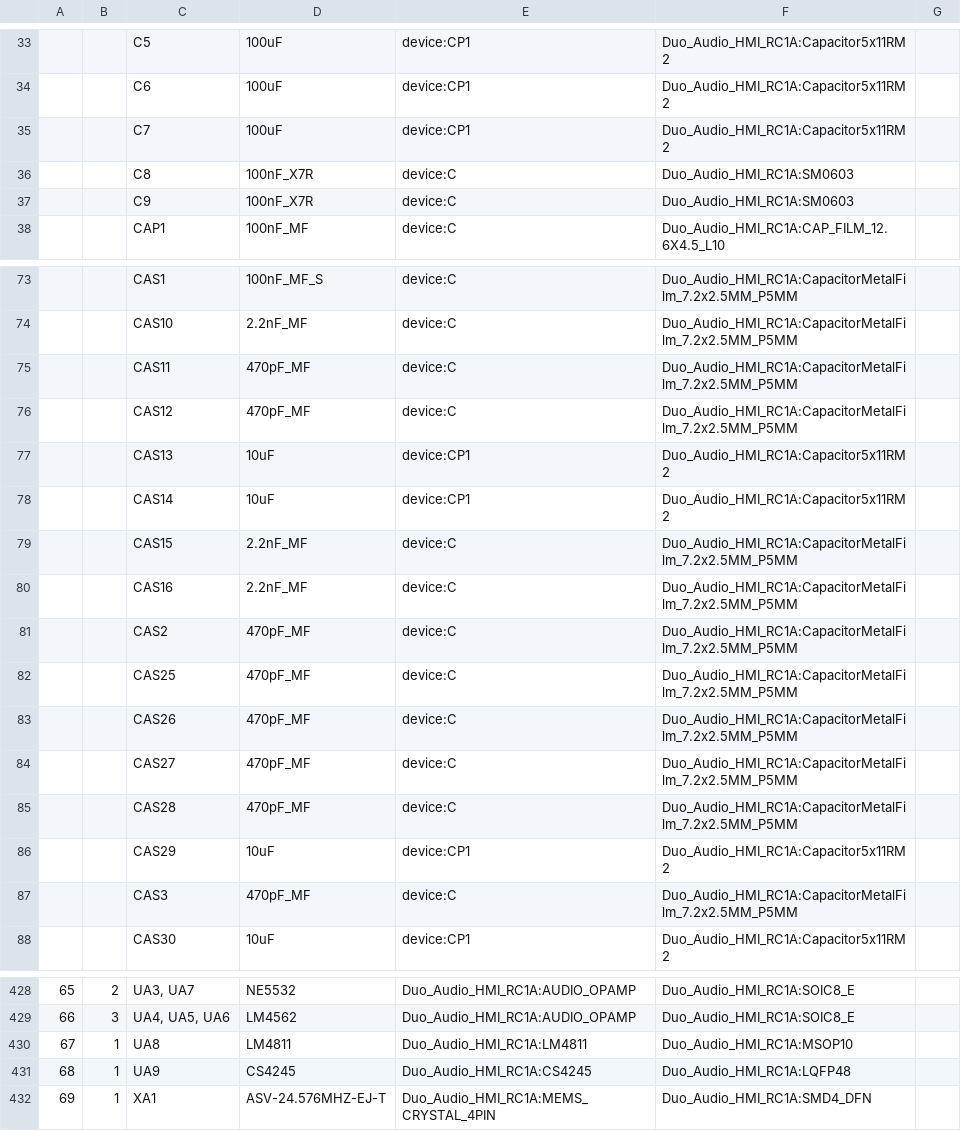
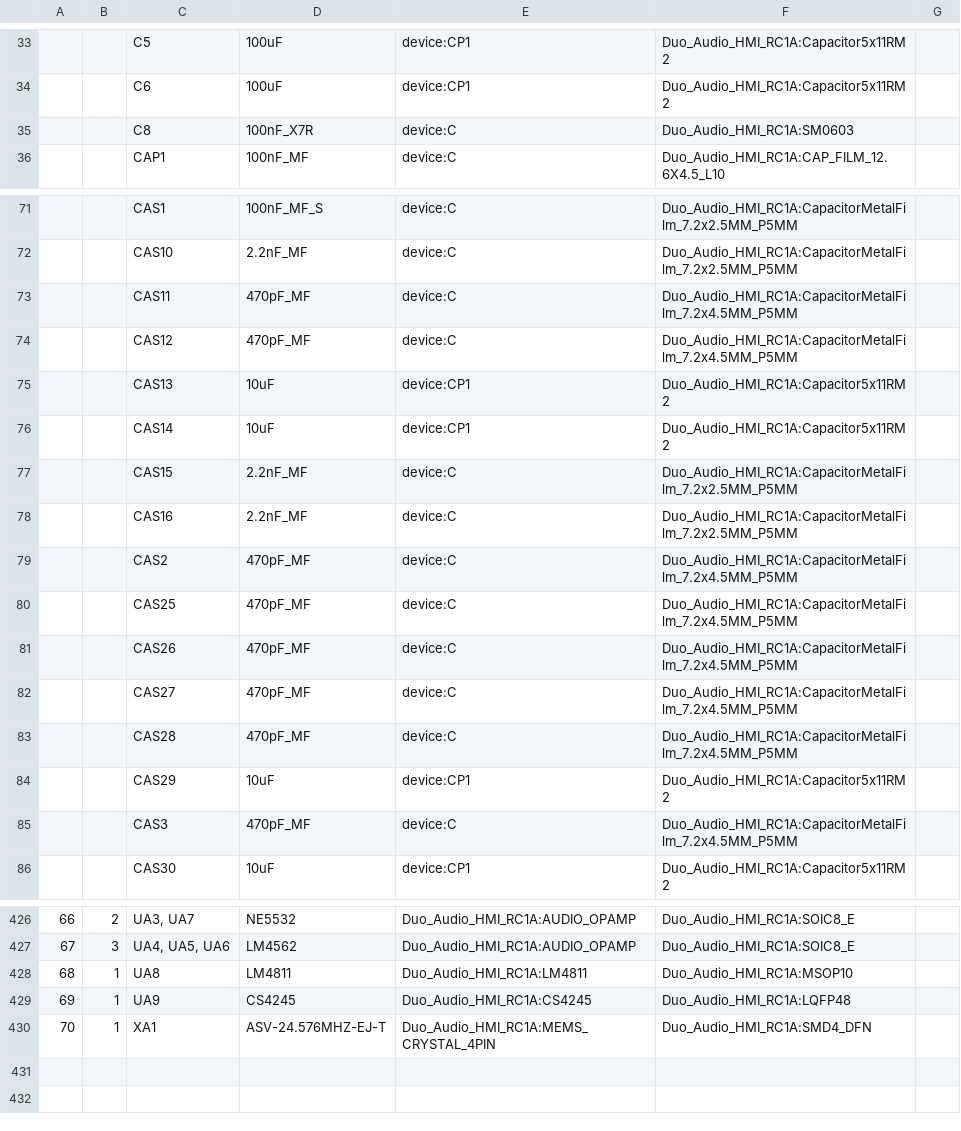
Before and after one commit to mod-audio/mod-hw-duoX, a CSV file: Duo_RC1A/Docs/Duo_BottomBoard_RC1A.csv, drawn as a sheet; only a part is shown, gaps mark what is left out; removed rows and columns are numbered as before the commit, all else as after; the diff covers the shown part only; the diff names each change by its address in the sheet, - before the commit and + after, or states it on an @@ line.

Commit message:
Changed the LCD for the 2.8pol. Rotated the bottom board connector. Moved the 3.3V linear regulator from the bottom board to the top board, and changed the power for the top board from 3.3V to 9V.

```diff
--- a/Duo_RC1A/Docs/Duo_BottomBoard_RC1A.csv
+++ b/Duo_RC1A/Docs/Duo_BottomBoard_RC1A.csv
-row 35:  |  | C7 | 100uF | device:CP1 | Duo_Audio_HMI_RC1A:Capacitor5x11RM2
-row 37:  |  | C9 | 100nF_X7R | device:C | Duo_Audio_HMI_RC1A:SM0603
-F73:F74: Duo_Audio_HMI_RC1A:CapacitorMetalFilm_7.2x2.5MM_P5MM
+F73:F74: Duo_Audio_HMI_RC1A:CapacitorMetalFilm_7.2x4.5MM_P5MM
-F79:F83: Duo_Audio_HMI_RC1A:CapacitorMetalFilm_7.2x2.5MM_P5MM
+F79:F83: Duo_Audio_HMI_RC1A:CapacitorMetalFilm_7.2x4.5MM_P5MM
-F85: Duo_Audio_HMI_RC1A:CapacitorMetalFilm_7.2x2.5MM_P5MM
+F85: Duo_Audio_HMI_RC1A:CapacitorMetalFilm_7.2x4.5MM_P5MM
-A426: 65
+A426: 66
-A427: 66
+A427: 67
-A428: 67
+A428: 68
-A429: 68
+A429: 69
-A430: 69
+A430: 70
```
Also changed, not shown: 2 added rows, 2 removed rows and 40 edited cells elsewhere in this file, Duo_RC1A/Docs/Duo_TopBoard_RC1A.csv, 24 other files.
